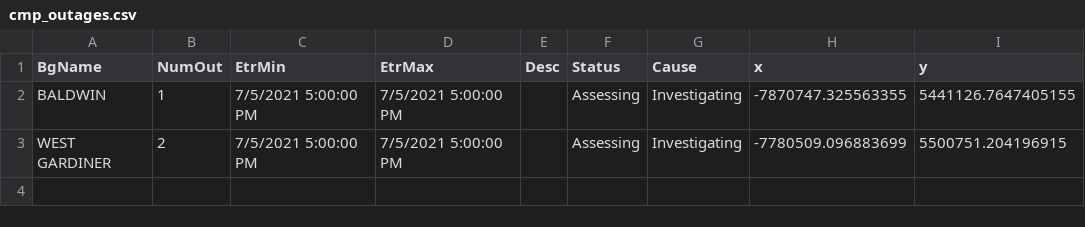
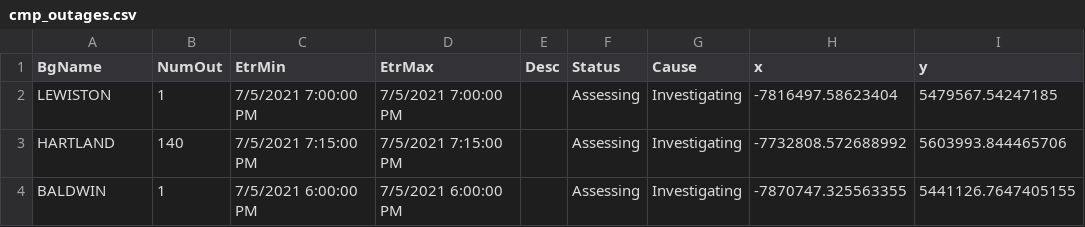
Before and after one commit to abkfenris/cmp-outages, a CSV file: cmp_outages.csv, drawn as a sheet.

```diff
--- a/cmp_outages.csv
+++ b/cmp_outages.csv
@@ -1,3 +1,4 @@
 BgName,NumOut,EtrMin,EtrMax,Desc,Status,Cause,x,y
-BALDWIN,1,7/5/2021 5:00:00 PM,7/5/2021 5:00:00 PM,,Assessing,Investigating,-7870747.325563355,5441126.7647405155
-WEST GARDINER,2,7/5/2021 5:00:00 PM,7/5/2021 5:00:00 PM,,Assessing,Investigating,-7780509.096883699,5500751.204196915
+LEWISTON,1,7/5/2021 7:00:00 PM,7/5/2021 7:00:00 PM,,Assessing,Investigating,-7816497.58623404,5479567.54247185
+HARTLAND,140,7/5/2021 7:15:00 PM,7/5/2021 7:15:00 PM,,Assessing,Investigating,-7732808.572688992,5603993.844465706
+BALDWIN,1,7/5/2021 6:00:00 PM,7/5/2021 6:00:00 PM,,Assessing,Investigating,-7870747.325563355,5441126.7647405155
```
